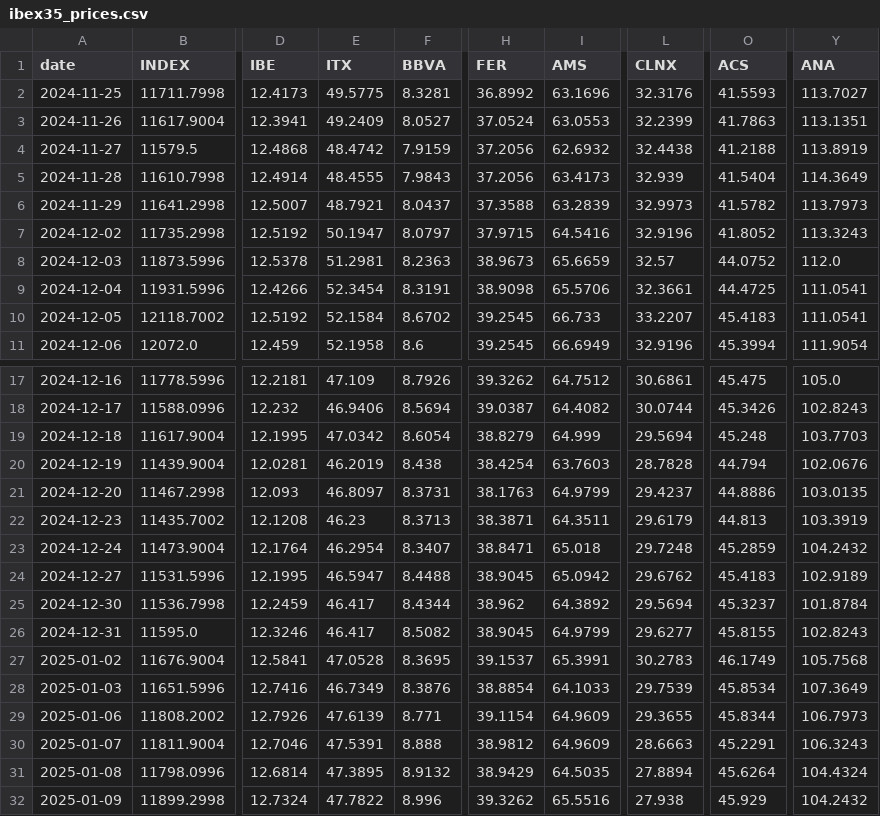
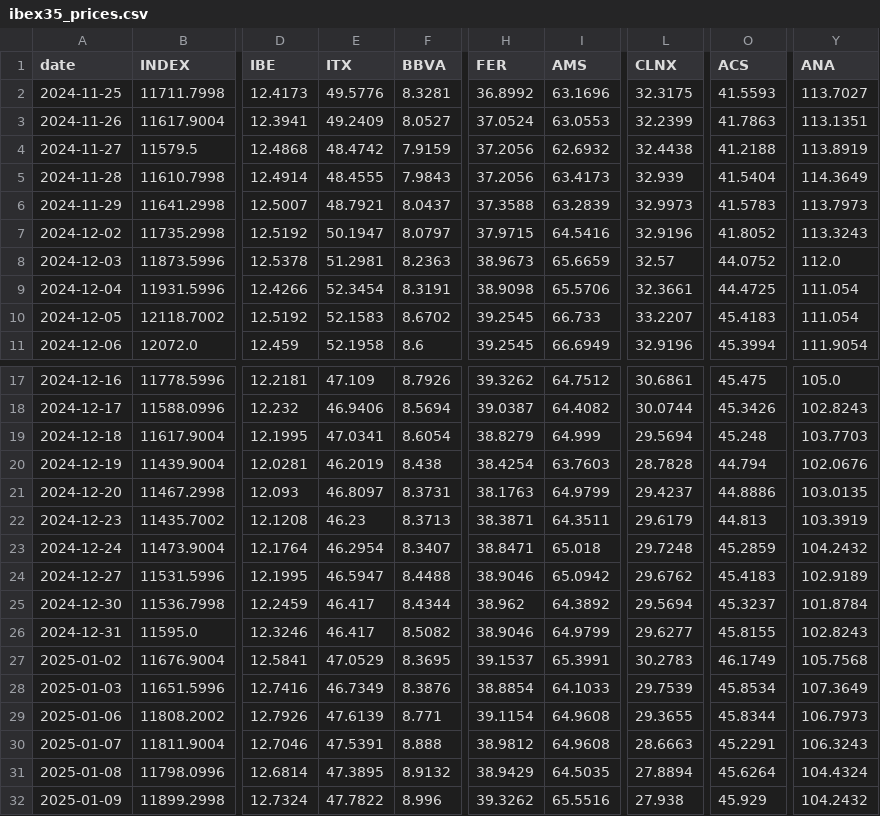
Before and after one commit to VerJokiel/FRANKFURT08, a CSV file: data/markets/ibex35_prices.csv, drawn as a sheet; only a part is shown, gaps mark what is left out; the diff covers the shown part only; the diff names each change by its address in the sheet, - before the commit and + after, or states it on an @@ line.

```diff
--- a/data/markets/ibex35_prices.csv
+++ b/data/markets/ibex35_prices.csv
-E2 (ITX): 49.5775
+E2 (ITX): 49.5776
-L2 (CLNX): 32.3176
+L2 (CLNX): 32.3175
-O6 (ACS): 41.5782
+O6 (ACS): 41.5783
-Y9:Y10 (ANA): 111.0541
+Y9:Y10 (ANA): 111.054
-E10 (ITX): 52.1584
+E10 (ITX): 52.1583
-E19 (ITX): 47.0342
+E19 (ITX): 47.0341
-H24 (FER): 38.9045
+H24 (FER): 38.9046
-H26 (FER): 38.9045
+H26 (FER): 38.9046
-E27 (ITX): 47.0528
+E27 (ITX): 47.0529
-I29:I30 (AMS): 64.9609
+I29:I30 (AMS): 64.9608
```
Also changed, not shown: 53 edited cells elsewhere in this file, data/markets/cac40_prices.csv, data/markets/ftse100_prices.csv, 7 other files.
